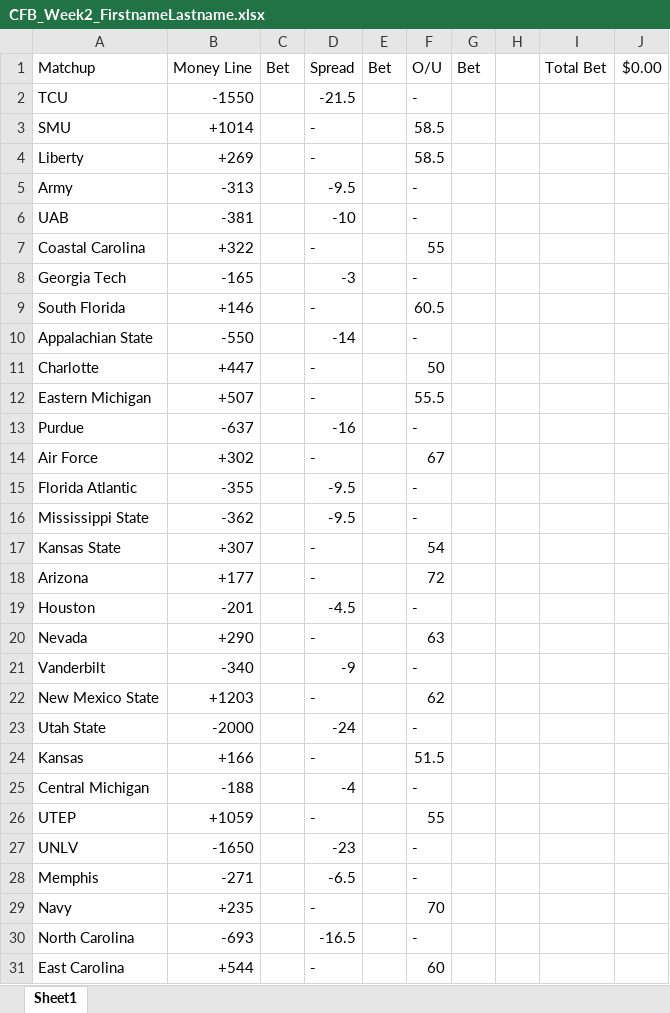
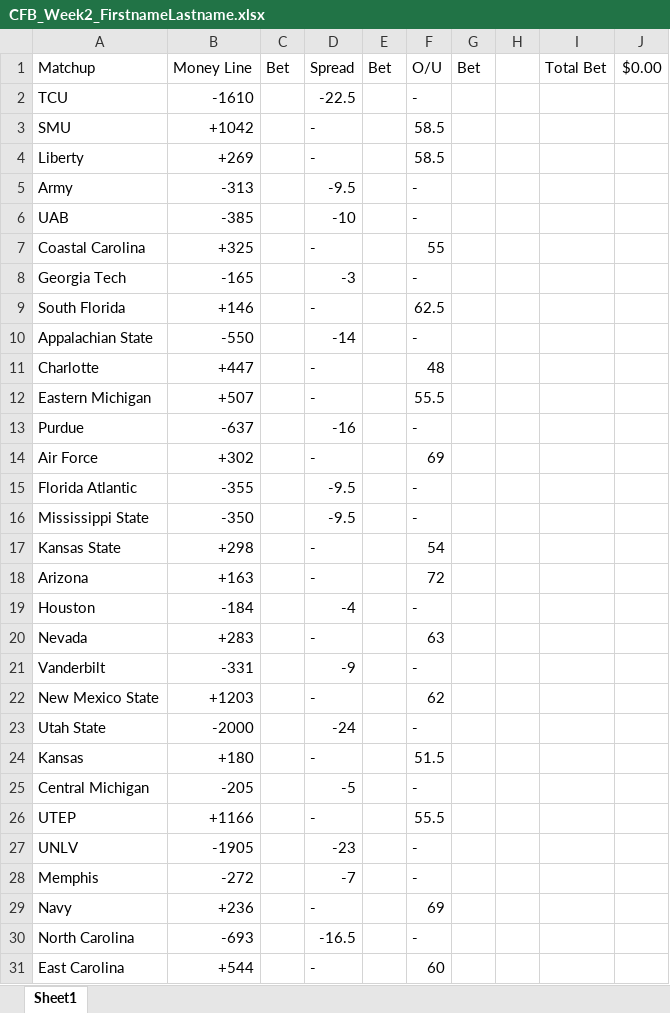
Before and after one commit to aamc4303/CFB_Betting, an Excel workbook: CFB_Week2_FirstnameLastname.xlsx, sheet Sheet1, drawn as a sheet; only a part is shown; values as stored, in another font and other column widths than the file's, no cell formats; the diff covers the shown part only; the diff names each change by its address in the sheet, - before the commit and + after, or states it on an @@ line.

Commit message:
Week 2 Bet Sheet

```diff
--- a/CFB_Week2_FirstnameLastname.xlsx (sheet Sheet1)
+++ b/CFB_Week2_FirstnameLastname.xlsx (sheet Sheet1)
-B2: -1550
+B2: -1610
-D2: -21.5
+D2: -22.5
-B3: +1014
+B3: +1042
-B6: -381
+B6: -385
-B7: +322
+B7: +325
-F9: 60.5
+F9: 62.5
-F11: 50
+F11: 48
-F14: 67
+F14: 69
-B16: -362
+B16: -350
-B17: +307
+B17: +298
-B18: +177
+B18: +163
-B19: -201
+B19: -184
-D19: -4.5
+D19: -4
-B20: +290
+B20: +283
-B21: -340
+B21: -331
-B24: +166
+B24: +180
-B25: -188
+B25: -205
-D25: -4
+D25: -5
-B26: +1059
+B26: +1166
-F26: 55
+F26: 55.5
-B27: -1650
+B27: -1905
-B28: -271
+B28: -272
-D28: -6.5
+D28: -7
-B29: +235
+B29: +236
-F29: 70
+F29: 69
```
Also changed, not shown: 30 edited cells elsewhere in this sheet, cell formats.
